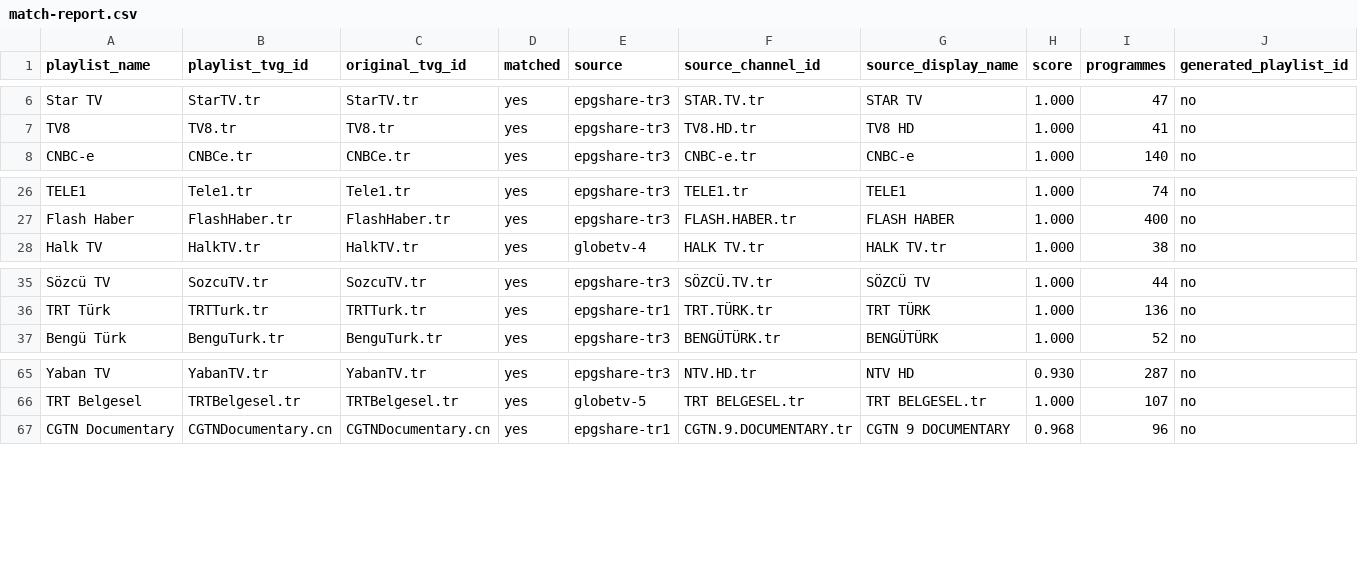
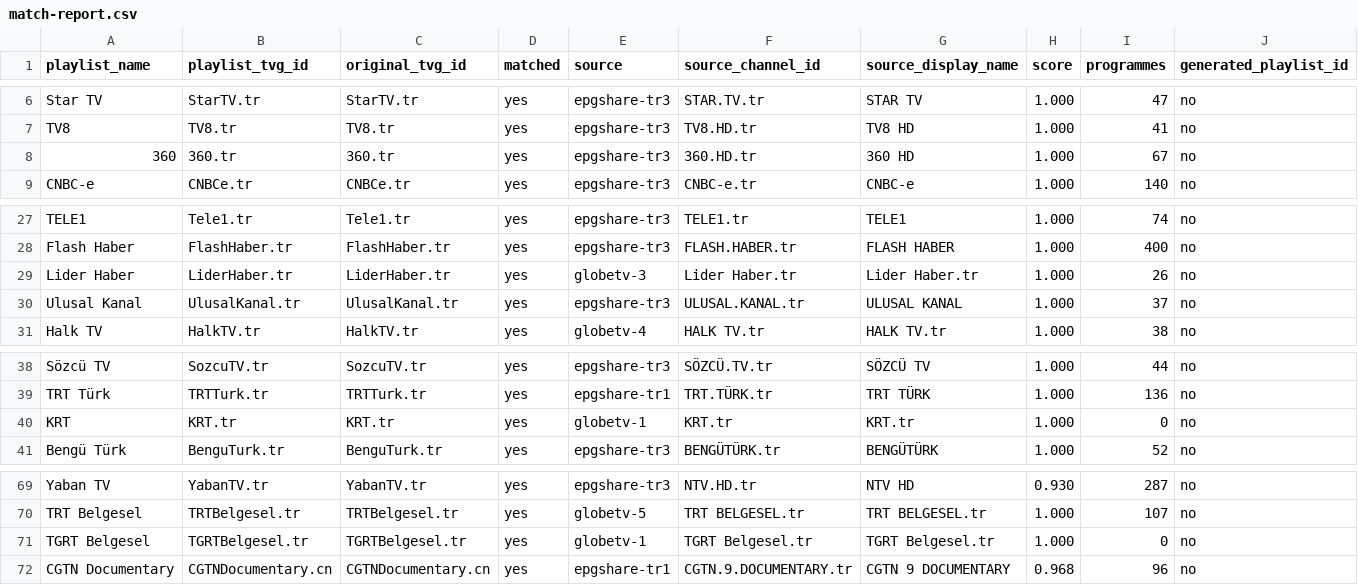
Before and after one commit to YananHelena/iptv2, a CSV file: match-report.csv, drawn as a sheet; only a part is shown, gaps mark what is left out; the diff names each change by its address in the sheet, - before the commit and + after, or states it on an @@ line.

```diff
--- a/match-report.csv
+++ b/match-report.csv
+row 8: 360 | 360.tr | 360.tr | yes | epgshare-tr3 | 360.HD.tr | 360 HD | 1.000 | 67 | no
+row 29: Lider Haber | LiderHaber.tr | LiderHaber.tr | yes | globetv-3 | Lider Haber.tr | Lider Haber.tr | 1.000 | 26 | no
+row 30: Ulusal Kanal | UlusalKanal.tr | UlusalKanal.tr | yes | epgshare-tr3 | ULUSAL.KANAL.tr | ULUSAL KANAL | 1.000 | 37 | no
+row 40: KRT | KRT.tr | KRT.tr | yes | globetv-1 | KRT.tr | KRT.tr | 1.000 | 0 | no
+row 71: TGRT Belgesel | TGRTBelgesel.tr | TGRTBelgesel.tr | yes | globetv-1 | TGRT Belgesel.tr | TGRT Belgesel.tr | 1.000 | 0 | no
```
Also changed, not shown: playlist-report.csv, 3 other files.
